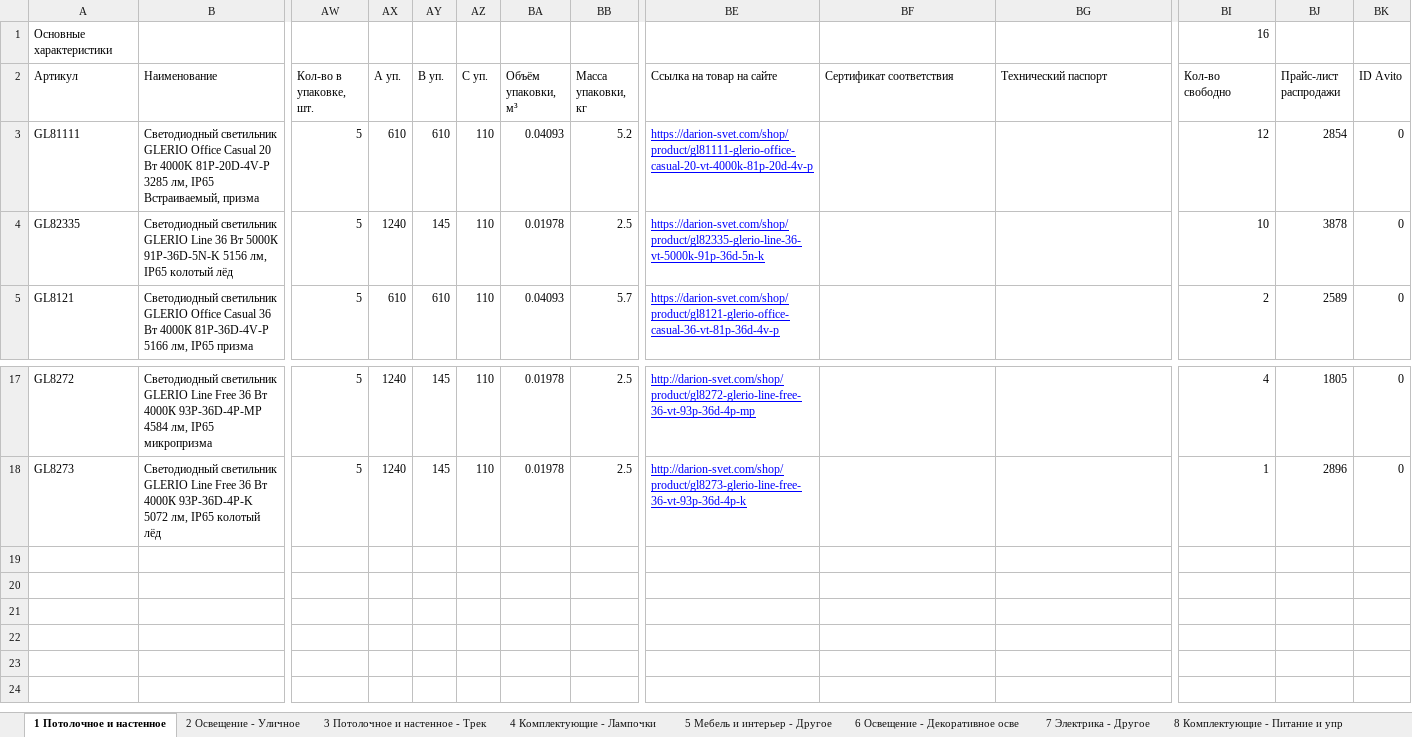
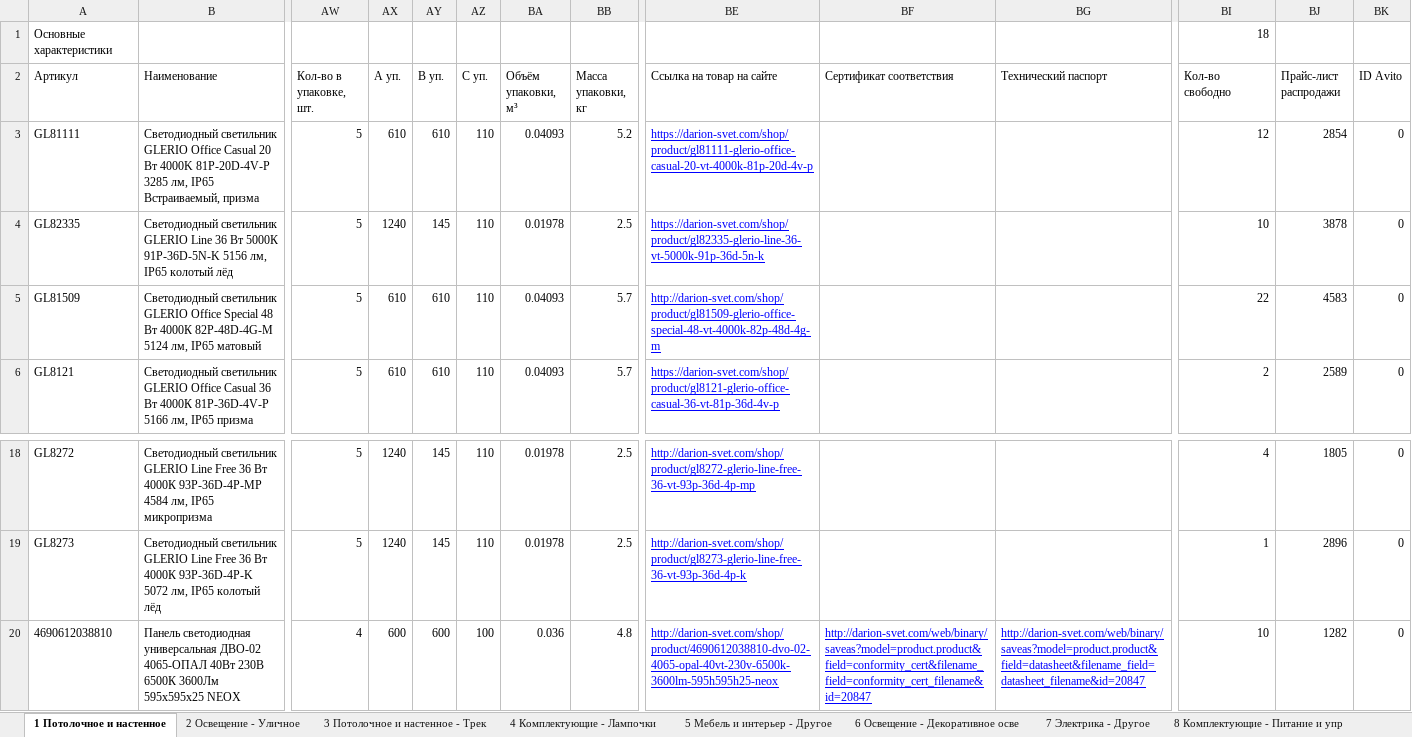
Before and after one commit to shortsfvps/darion-avito-feeds, an Excel workbook: data/latest_stock.xlsx, sheet 1 Потолочное и настенное, drawn as a sheet; only a part is shown, gaps mark what is left out; values as stored, in another font and other column widths than the file's, no borders; charts and pictures not drawn; rows hold the shown columns only; the diff names each change by its address in the sheet, - before the commit and + after, or states it on an @@ line.

```diff
--- a/data/latest_stock.xlsx (sheet 1 Потолочное и настенное)
+++ b/data/latest_stock.xlsx (sheet 1 Потолочное и настенное)
-BI1 (Кол-во свободно): 16
+BI1 (Кол-во свободно): 18
+row 5: GL81509 | Светодиодный светильник GLERIO Office Special 48 Вт 4000К 82P-48D-4G-M 5124 лм, IP65 матовый | 5 | 610 | 610 | 110 | 0.04093 | 5.7 | http://darion-svet.com/shop/product/gl81509-glerio-office-special-48-vt-4000k-82p-48d-4g-m |  |  | 22 | 4583 | 0
+row 20: 4690612038810 | Панель светодиодная универсальная ДВО-02 4065-ОПАЛ 40Вт 230В 6500К 3600Лм 595х595х25 NEOX | 4 | 600 | 600 | 100 | 0.036 | 4.8 | http://darion-svet.com/shop/product/4690612038810-dvo-02-4065-opal-40vt-230v-6500k-3600lm-595h595h25-neox | http://darion-svet.com/web/binary/saveas?model=product.product&field=conformity_cert&filename_field=conformity_cert_filename&id=20847 | http://darion-svet.com/web/binary/saveas?model=product.product&field=datasheet&filename_field=datasheet_filename&id=20847 | 10 | 1282 | 0
```
Also changed, not shown: sheet Остатки СПБ запасы, 2 other files.
